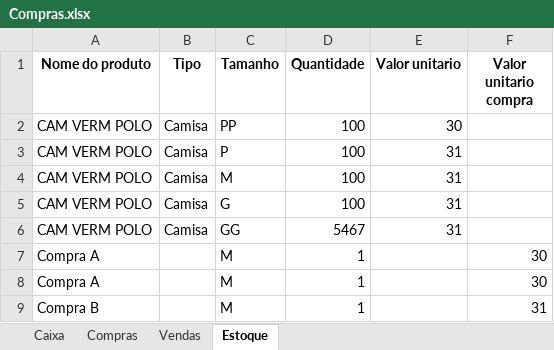
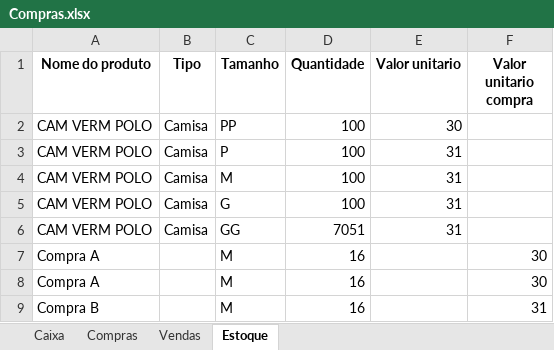
Before and after one commit to ViniciusWill/loja-roupa-py, an Excel workbook: Compras.xlsx, sheet Estoque, drawn as a sheet; values as stored, in another font and other column widths than the file's, no borders; the diff names each change by its address in the sheet, - before the commit and + after, or states it on an @@ line.

```diff
--- a/Compras.xlsx (sheet Estoque)
+++ b/Compras.xlsx (sheet Estoque)
-D6 (Quantidade): 5467
+D6 (Quantidade): 7051
-D7:D9 (Quantidade): 1
+D7:D9 (Quantidade): 16
```
Also changed, not shown: sheet Compras, 1 other file.
